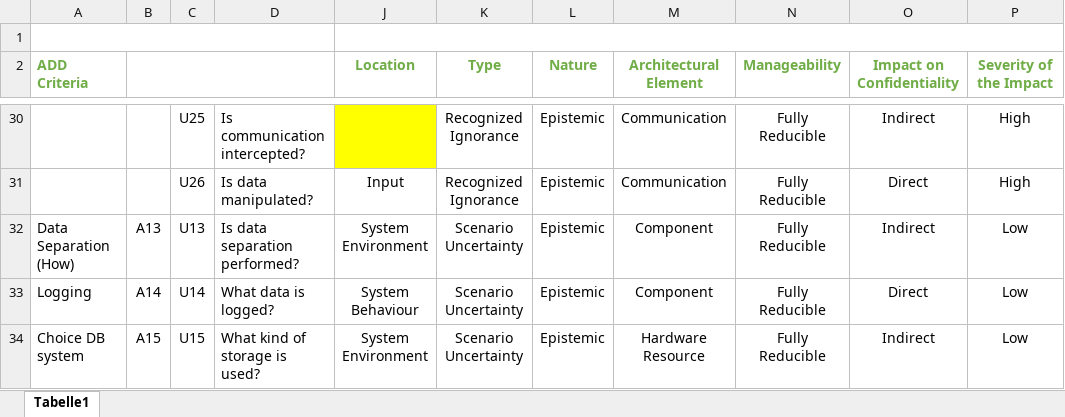
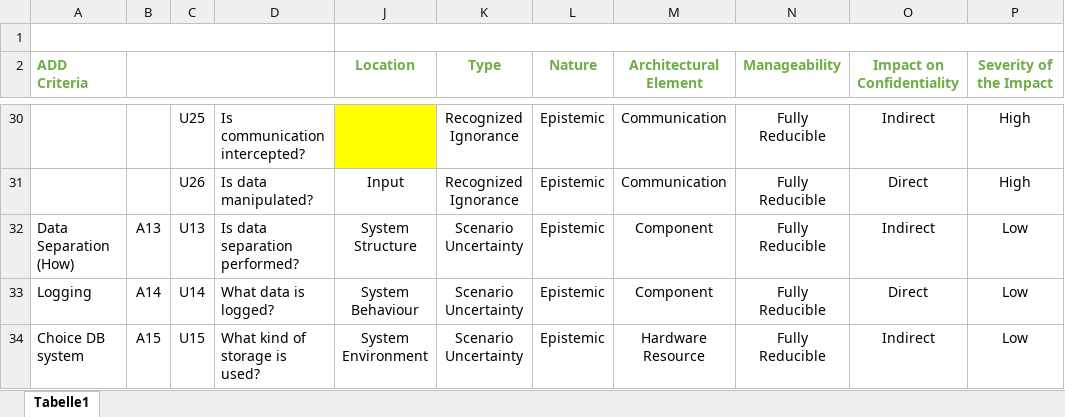
Before and after one commit to FluidTrust/Palladio-Addons-Uncertainty-ImpactAnalysis, an Excel workbook: EvaluationData/CoronaWarnApp/Uncertainty_Template_CWA.xlsx, sheet Tabelle1, drawn as a sheet; only a part is shown, gaps mark what is left out; values as stored, in another font and other column widths than the file's, no borders; the diff names each change by its address in the sheet, - before the commit and + after, or states it on an @@ line.

```diff
--- a/EvaluationData/CoronaWarnApp/Uncertainty_Template_CWA.xlsx (sheet Tabelle1)
+++ b/EvaluationData/CoronaWarnApp/Uncertainty_Template_CWA.xlsx (sheet Tabelle1)
-J32 (Location): System Environment
+J32 (Location): System Structure
```
Also changed, not shown: EvaluationData/ReferencSet/Uncertainty_Template_ReferenceSet.xlsx.
